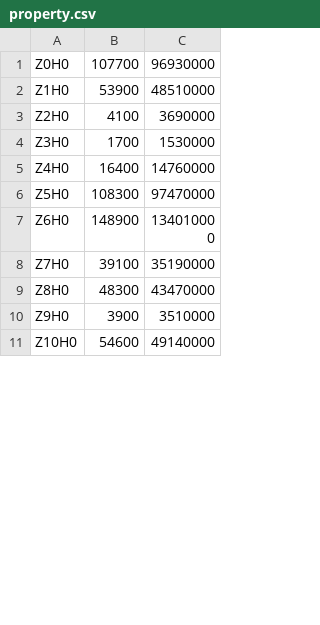
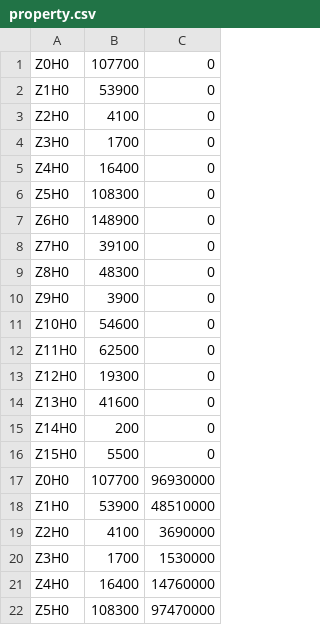
Before and after one commit to balling/citycomfort, a CSV file: property.csv, drawn as a sheet; only a part is shown; the shorter side is filled out with more unchanged rows; the diff covers the shown part only; the diff names each change by its address in the sheet, - before the commit and + after, or states it on an @@ line.

```diff
--- a/property.csv
+++ b/property.csv
+row 1: Z0H0 | 107700 | 0
+row 2: Z1H0 | 53900 | 0
+row 3: Z2H0 | 4100 | 0
+row 4: Z3H0 | 1700 | 0
+row 5: Z4H0 | 16400 | 0
+row 6: Z5H0 | 108300 | 0
+row 7: Z6H0 | 148900 | 0
+row 8: Z7H0 | 39100 | 0
+row 9: Z8H0 | 48300 | 0
+row 10: Z9H0 | 3900 | 0
+row 11: Z10H0 | 54600 | 0
+row 12: Z11H0 | 62500 | 0
+row 13: Z12H0 | 19300 | 0
+row 14: Z13H0 | 41600 | 0
+row 15: Z14H0 | 200 | 0
+row 16: Z15H0 | 5500 | 0
```
Also changed, not shown: 2 added rows, 32 removed rows and 6 edited cells elsewhere in this file, zone_input.csv, 4 other files.
